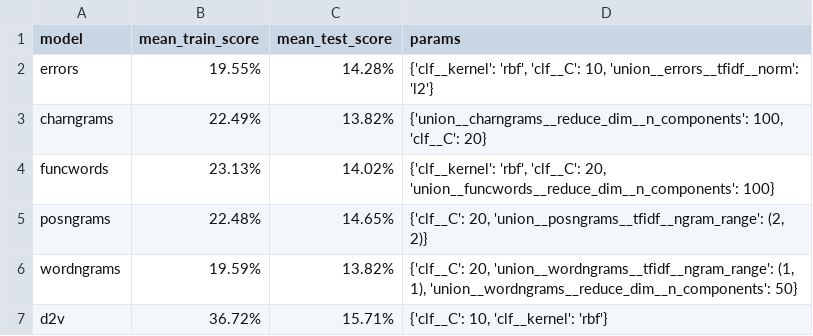
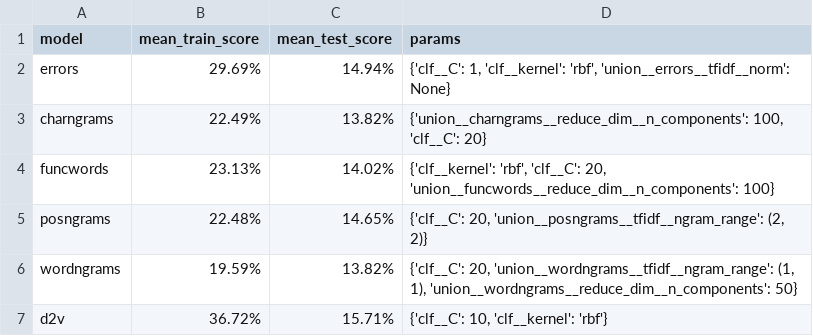
Before and after one commit to tomelf/CNIT623-Native-Language-Identification-On-English-Learner-Dataset, a CSV file: experiment_results/task3/task3_grid_search_results.csv, drawn as a sheet.

```diff
--- a/experiment_results/task3/task3_grid_search_results.csv
+++ b/experiment_results/task3/task3_grid_search_results.csv
@@ -1,3 +1,3 @@
 model,mean_train_score,mean_test_score,params
-errors,19.55%,14.28%,"{'clf__kernel': 'rbf', 'clf__C': 10, 'union__errors__tfidf__norm': 'l2'}"
+errors,29.69%,14.94%,"{'clf__C': 1, 'clf__kernel': 'rbf', 'union__errors__tfidf__norm': None}"
 charngrams,22.49%,13.82%,"{'union__charngrams__reduce_dim__n_components': 100, 'clf__C': 20}"
```
Also changed, not shown: experiment_results/task3/task3_test_df_f1.csv, experiment_results/task3/task3_test_df_overall.csv, 13 other files.
